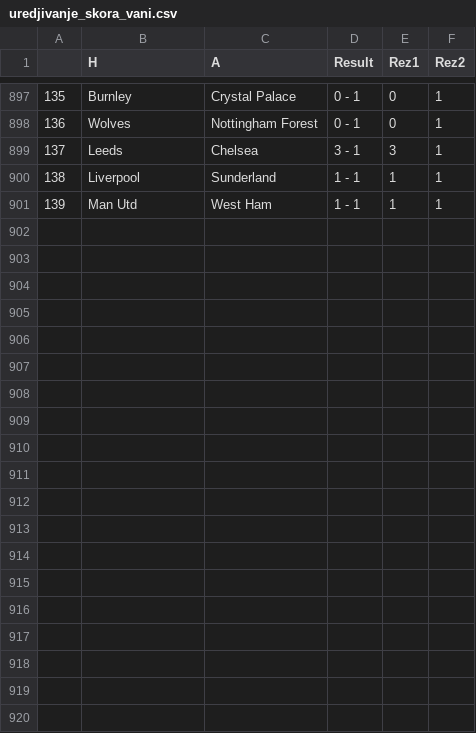
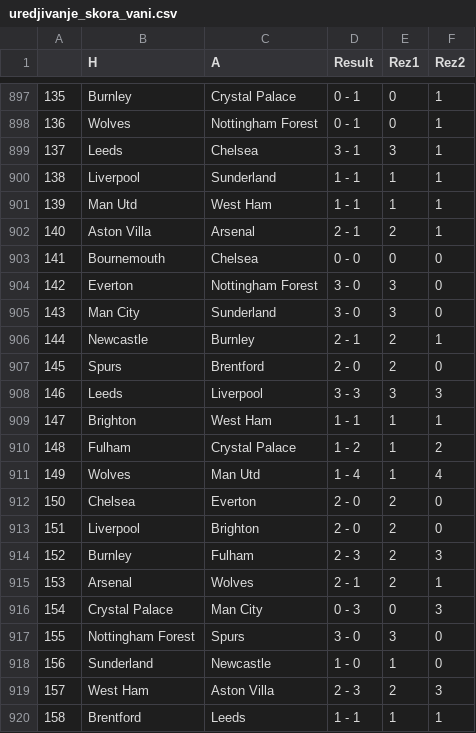
Before and after one commit to AmirBih/predikcija_rezultata_eng, a CSV file: uredjivanje_skora_vani.csv, drawn as a sheet; only a part is shown, gaps mark what is left out; the diff covers the shown part only.

```diff
--- a/uredjivanje_skora_vani.csv
+++ b/uredjivanje_skora_vani.csv
@@ -901 +901,20 @@
 139,Man Utd,West Ham,1 - 1,1,1
+140,Aston Villa,Arsenal,2 - 1,2,1
+141,Bournemouth,Chelsea,0 - 0,0,0
+142,Everton,Nottingham Forest,3 - 0,3,0
+143,Man City,Sunderland,3 - 0,3,0
+144,Newcastle,Burnley,2 - 1,2,1
+145,Spurs,Brentford,2 - 0,2,0
+146,Leeds,Liverpool,3 - 3,3,3
+147,Brighton,West Ham,1 - 1,1,1
+148,Fulham,Crystal Palace,1 - 2,1,2
+149,Wolves,Man Utd,1 - 4,1,4
+150,Chelsea,Everton,2 - 0,2,0
+151,Liverpool,Brighton,2 - 0,2,0
+152,Burnley,Fulham,2 - 3,2,3
+153,Arsenal,Wolves,2 - 1,2,1
+154,Crystal Palace,Man City,0 - 3,0,3
+155,Nottingham Forest,Spurs,3 - 0,3,0
+156,Sunderland,Newcastle,1 - 0,1,0
+157,West Ham,Aston Villa,2 - 3,2,3
+158,Brentford,Leeds,1 - 1,1,1
```
Also changed, not shown: 11 added rows elsewhere in this file, epl.csv, forma_a.csv, 6 other files.
